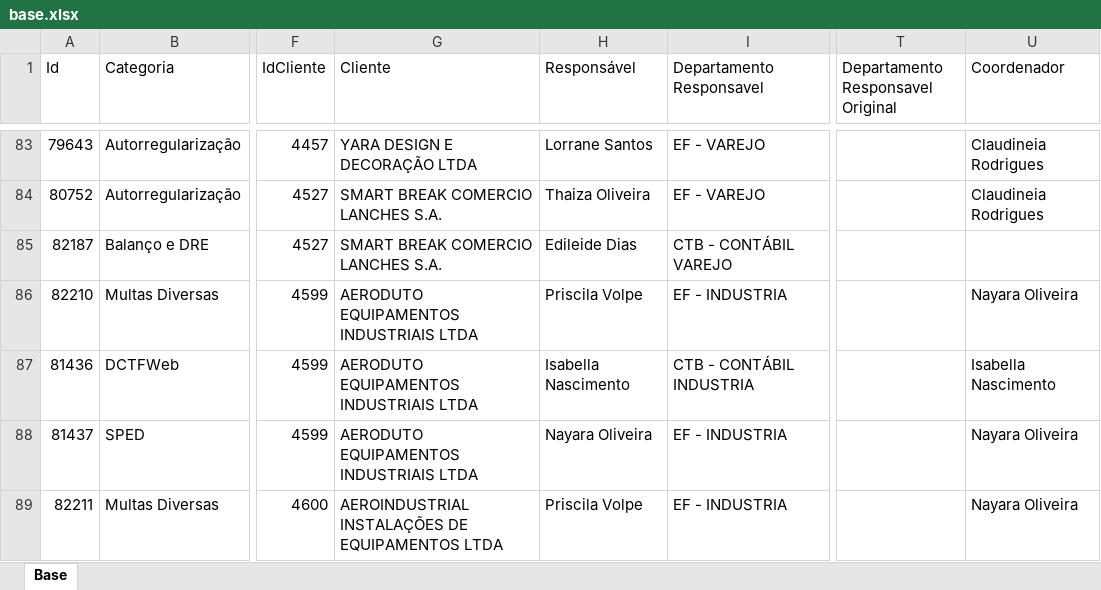
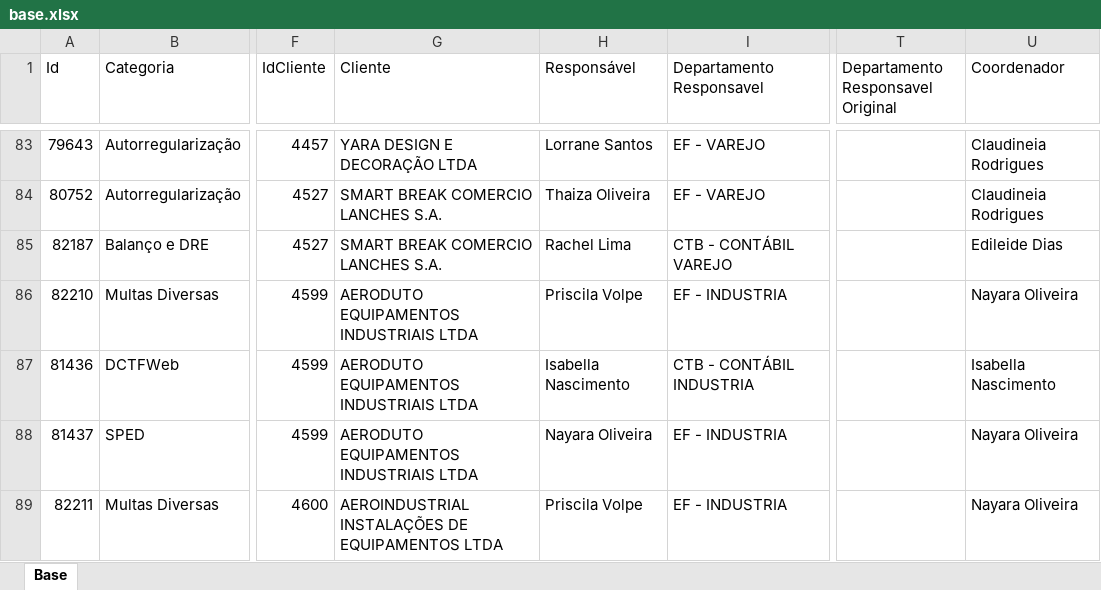
Before and after one commit to Controladoria-MG/Portal-dos-chamados, an Excel workbook: data/base.xlsx, sheet Base, drawn as a sheet; only a part is shown, gaps mark what is left out; values as stored, in another font and other column widths than the file's, no borders; table styles not drawn; the diff covers the shown part only; the diff names each change by its address in the sheet, - before the commit and + after, or states it on an @@ line.

```diff
--- a/data/base.xlsx (sheet Base)
+++ b/data/base.xlsx (sheet Base)
-H85 (Responsável): Edileide Dias
+H85 (Responsável): Rachel Lima
-U85 (Coordenador): (empty)
+U85 (Coordenador): Edileide Dias
```
Also changed, not shown: 7 added rows, 11 removed rows and 39 edited cells elsewhere in this sheet, 2 other files.
